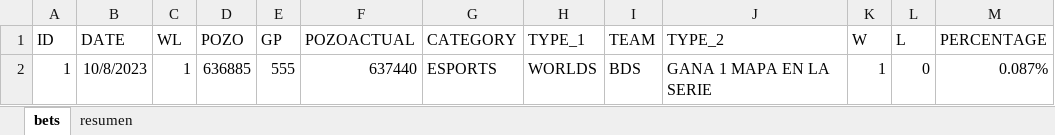
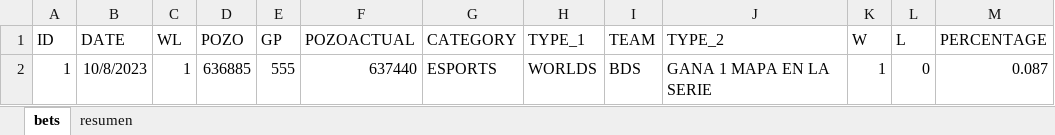
Before and after one commit to msebastianvg/pruebita, an Excel workbook: bets-2023-2.xlsx, sheet bets, drawn as a sheet; values as stored, in another font and other column widths than the file's, no borders; the diff names each change by its address in the sheet, - before the commit and + after, or states it on an @@ line.

Commit message:
Add files via upload

```diff
--- a/bets-2023-2.xlsx (sheet bets)
+++ b/bets-2023-2.xlsx (sheet bets)
-M2 (PERCENTAGE): 0.087%
+M2 (PERCENTAGE): 0.087
```
